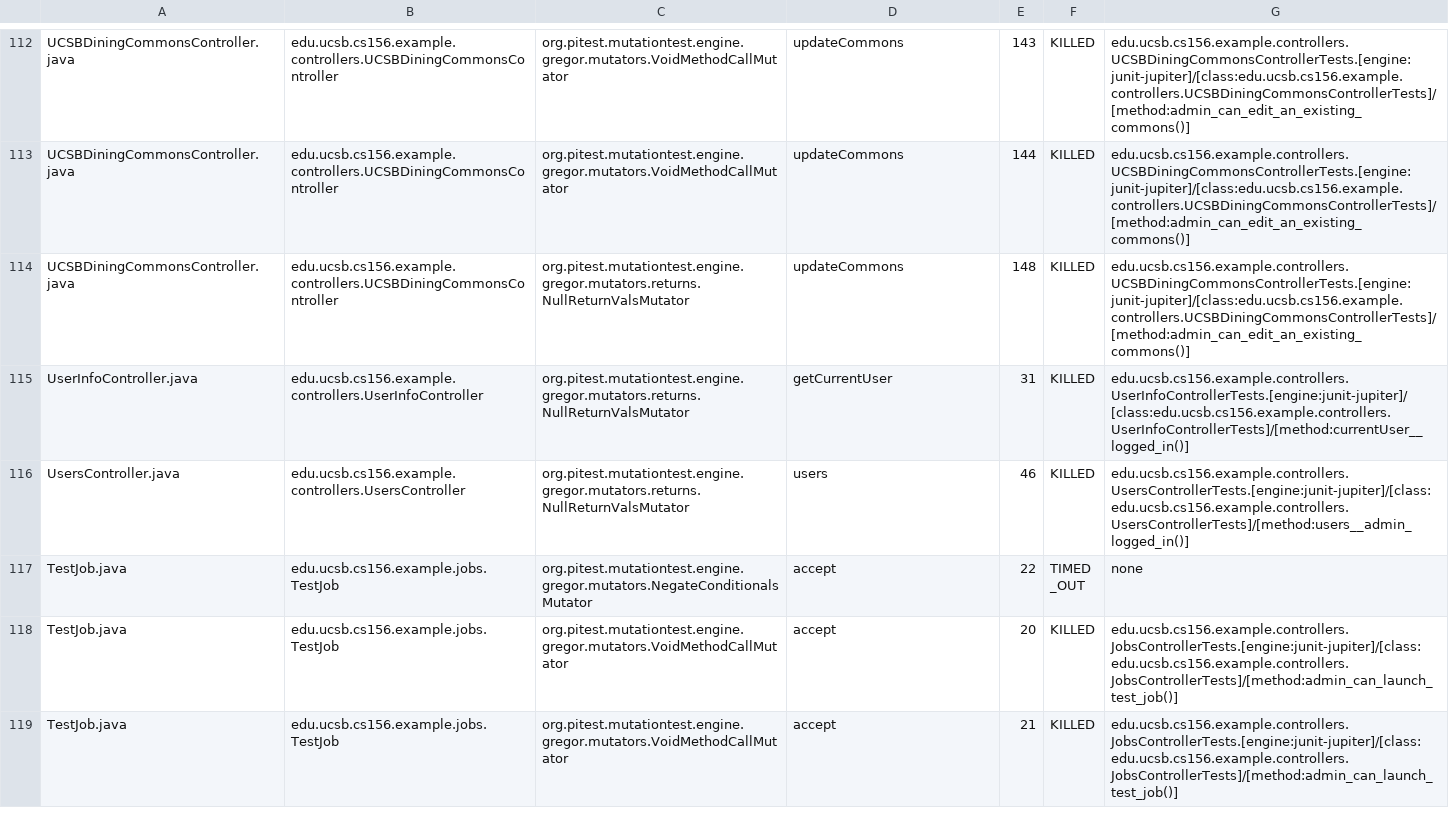
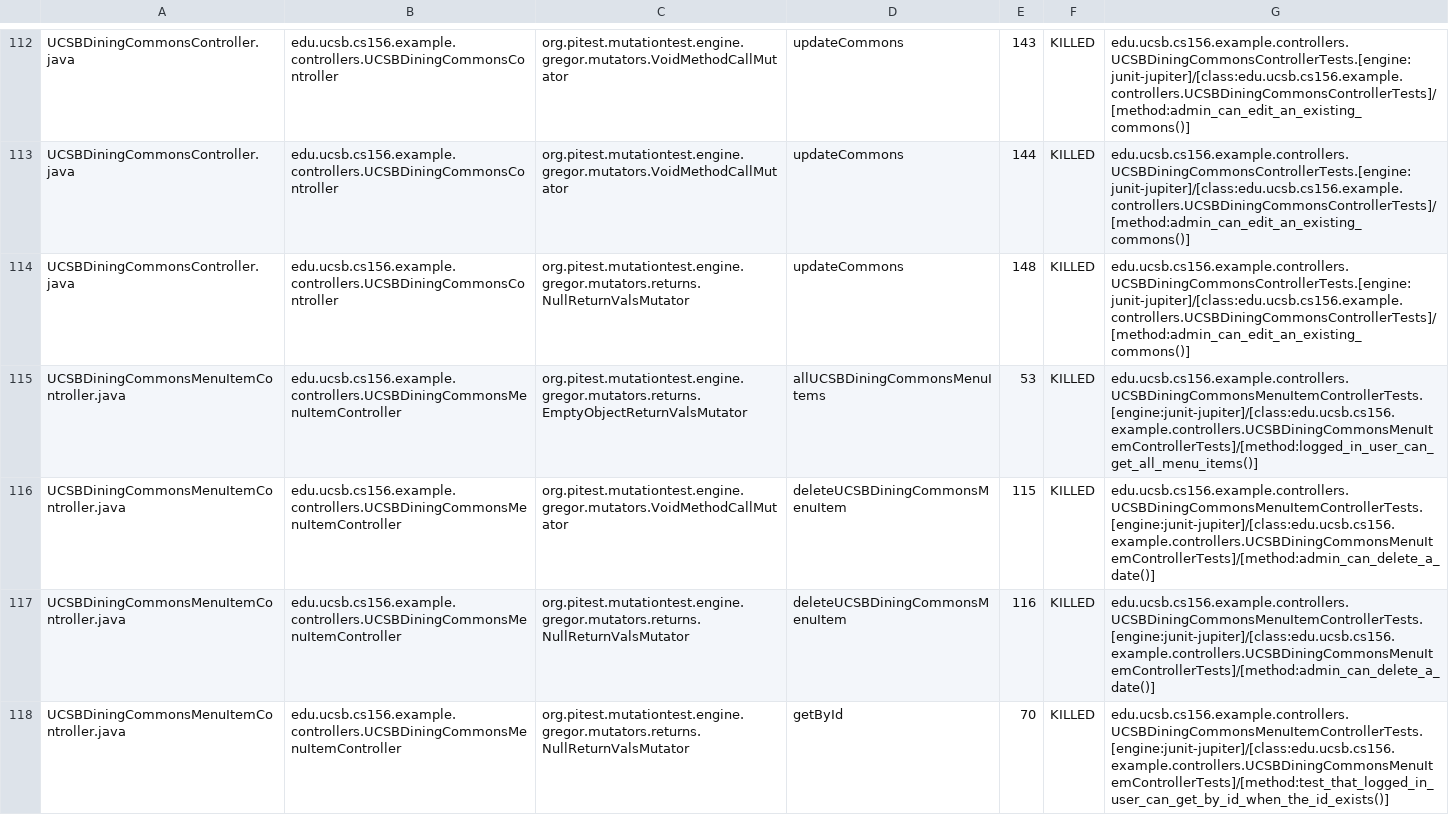
Before and after one commit to ucsb-cs156-s25/team01-s25-05, a CSV file: pitest/mutations.csv, drawn as a sheet; only a part is shown, gaps mark what is left out; the shorter side is filled out with more unchanged rows; the diff covers the shown part only.

Commit message:
Deploying to gh-pages from @ ucsb-cs156-s25/team01-s25-05@2eda7490951f68ba46041d185b59e9bffa55340d 🚀

```diff
--- a/pitest/mutations.csv
+++ b/pitest/mutations.csv
@@ -114 +114,5 @@ UCSBDiningCommonsController.java,edu.ucsb.cs156.example.controllers.UCSBDiningCo
 UCSBDiningCommonsController.java,edu.ucsb.cs156.example.controllers.UCSBDiningCommonsController,org.pitest.mutationtest.engine.gregor.mutators.returns.NullReturnValsMutator,updateCommons,148,KILLED,edu.ucsb.cs156.example.controllers.UCSBDiningCommonsControllerTests.[engine:junit-jupiter]/[class:edu.ucsb.cs156.example.controllers.UCSBDiningCommonsControllerTests]/[method:admin_can_edit_an_existing_commons()]
+UCSBDiningCommonsMenuItemController.java,edu.ucsb.cs156.example.controllers.UCSBDiningCommonsMenuItemController,org.pitest.mutationtest.engine.gregor.mutators.returns.EmptyObjectReturnValsMutator,allUCSBDiningCommonsMenuItems,53,KILLED,edu.ucsb.cs156.example.controllers.UCSBDiningCommonsMenuItemControllerTests.[engine:junit-jupiter]/[class:edu.ucsb.cs156.example.controllers.UCSBDiningCommonsMenuItemControllerTests]/[method:logged_in_user_can_get_all_menu_items()]
+UCSBDiningCommonsMenuItemController.java,edu.ucsb.cs156.example.controllers.UCSBDiningCommonsMenuItemController,org.pitest.mutationtest.engine.gregor.mutators.VoidMethodCallMutator,deleteUCSBDiningCommonsMenuItem,115,KILLED,edu.ucsb.cs156.example.controllers.UCSBDiningCommonsMenuItemControllerTests.[engine:junit-jupiter]/[class:edu.ucsb.cs156.example.controllers.UCSBDiningCommonsMenuItemControllerTests]/[method:admin_can_delete_a_date()]
+UCSBDiningCommonsMenuItemController.java,edu.ucsb.cs156.example.controllers.UCSBDiningCommonsMenuItemController,org.pitest.mutationtest.engine.gregor.mutators.returns.NullReturnValsMutator,deleteUCSBDiningCommonsMenuItem,116,KILLED,edu.ucsb.cs156.example.controllers.UCSBDiningCommonsMenuItemControllerTests.[engine:junit-jupiter]/[class:edu.ucsb.cs156.example.controllers.UCSBDiningCommonsMenuItemControllerTests]/[method:admin_can_delete_a_date()]
+UCSBDiningCommonsMenuItemController.java,edu.ucsb.cs156.example.controllers.UCSBDiningCommonsMenuItemController,org.pitest.mutationtest.engine.gregor.mutators.returns.NullReturnValsMutator,getById,70,KILLED,edu.ucsb.cs156.example.controllers.UCSBDiningCommonsMenuItemControllerTests.[engine:junit-jupiter]/[class:edu.ucsb.cs156.example.controllers.UCSBDiningCommonsMenuItemControllerTests]/[method:test_that_logged_in_user_can_get_by_id_when_the_id_exists()]
```
Also changed, not shown: 8 added rows, 4 moved rows and 55 edited cells elsewhere in this file, 24 other files.
